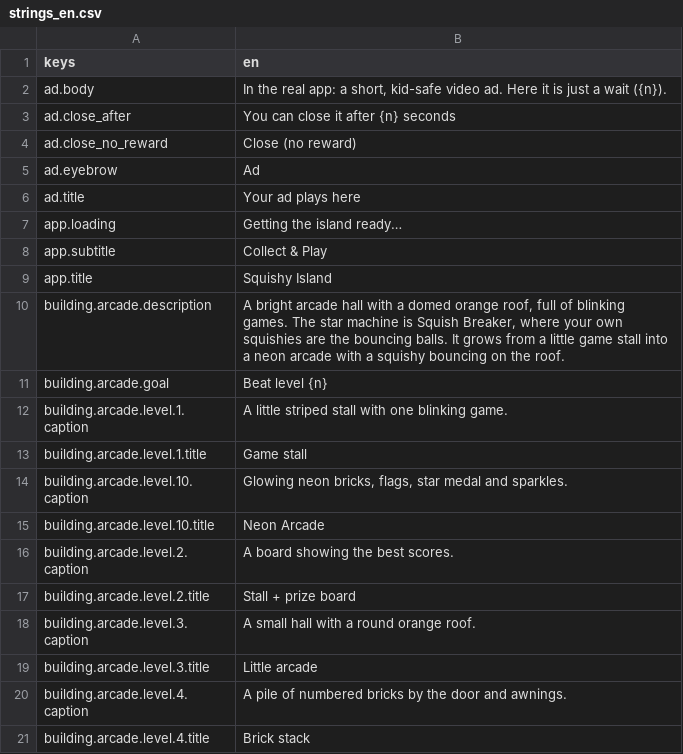
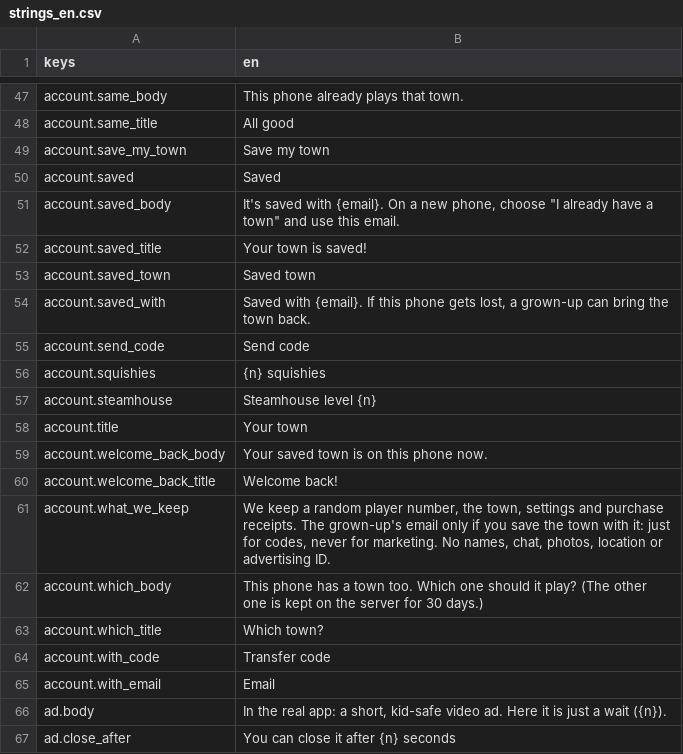
Before and after one commit to csiszy/squishy-island, a CSV file: game/data/strings_en.csv, drawn as a sheet; only a part is shown, gaps mark what is left out; the shorter side is filled out with more unchanged rows; the diff covers the shown part only.

```diff
--- a/game/data/strings_en.csv
+++ b/game/data/strings_en.csv
@@ -2 +47,20 @@ keys,en
+account.same_body,This phone already plays that town.
+account.same_title,All good
+account.save_my_town,Save my town
+account.saved,Saved
+account.saved_body,"It's saved with {email}. On a new phone, choose ""I already have a town"" and use this email."
+account.saved_title,Your town is saved!
+account.saved_town,Saved town
+account.saved_with,"Saved with {email}. If this phone gets lost, a grown-up can bring the town back."
+account.send_code,Send code
+account.squishies,{n} squishies
+account.steamhouse,Steamhouse level {n}
+account.title,Your town
+account.welcome_back_body,Your saved town is on this phone now.
+account.welcome_back_title,Welcome back!
+account.what_we_keep,"We keep a random player number, the town, settings and purchase receipts. The grown-up's email only if you save the town with it: just for codes, never for marketing. No names, chat, photos, location or advertising ID."
+account.which_body,This phone has a town too. Which one should it play? (The other one is kept on the server for 30 days.)
+account.which_title,Which town?
+account.with_code,Transfer code
+account.with_email,Email
 ad.body,"In the real app: a short, kid-safe video ad. Here it is just a wait ({n})."
```
Also changed, not shown: 76 added rows elsewhere in this file, docs/strings_ui_en.csv, 33 other files.
